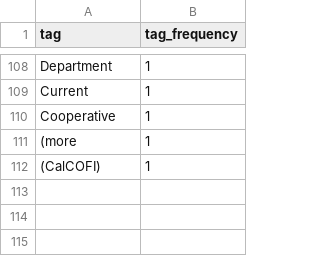
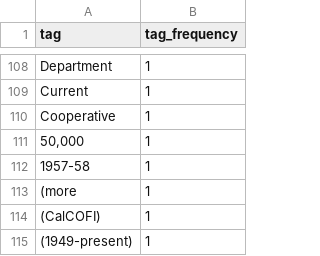
Before and after one commit to INFO6105-Spring19/hyperparameter-db-project-db11, a CSV file: tags.csv, drawn as a sheet; only a part is shown, gaps mark what is left out; the diff names each change by its address in the sheet, - before the commit and + after, or states it on an @@ line.

```diff
--- a/tags.csv
+++ b/tags.csv
+row 111: 50,000 | 1
+row 112: 1957-58 | 1
+row 115: (1949-present) | 1
```
Also changed, not shown: 8 other files.
